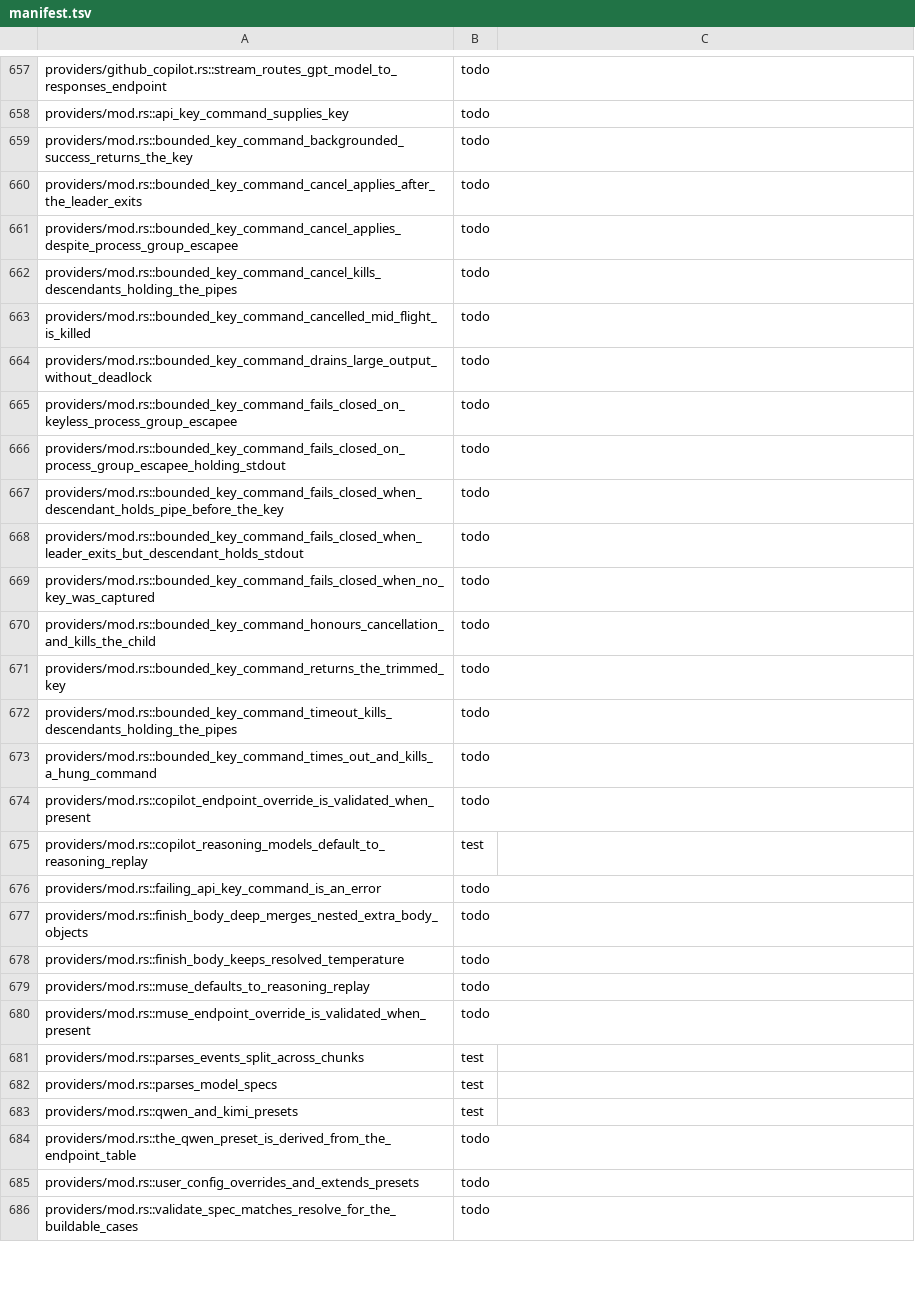
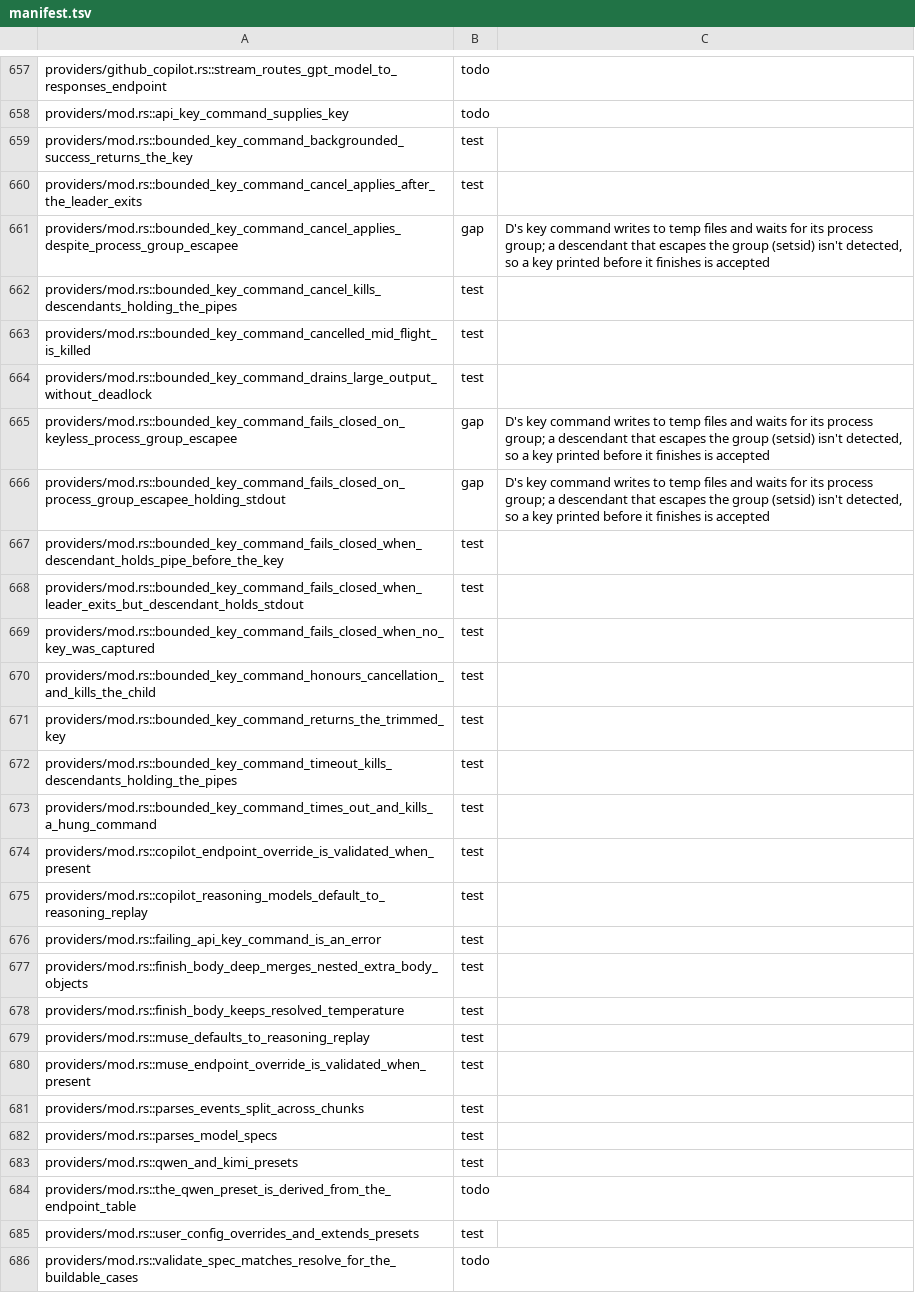
Before and after one commit to nanobpm/nano-coder, a TSV file: d/parity/manifest.tsv, drawn as a sheet; only a part is shown, gaps mark what is left out; the diff covers the shown part only.

Commit message:
fix(d): bound api_key_command with a timeout, cancel and fail-closed wait
api_key_command ran unbounded through executeShell, so a hung command hung startup or a model switch. It now runs in its own session with temp-file output (no pipe deadlocks), a 120s timeout, turn cancellation, and refuses the key when a background process outlives the command. Also: settings save, provider resolution, finish_body, thinking, reminders and openai tests linked to Rust; parity budget 703 -> 638.

```diff
--- a/d/parity/manifest.tsv
+++ b/d/parity/manifest.tsv
@@ -658,24 +658,24 @@ providers/github_copilot.rs::stream_routes_gpt_model_to_responses_endpoint	todo
 providers/mod.rs::api_key_command_supplies_key	todo
-providers/mod.rs::bounded_key_command_backgrounded_success_returns_the_key	todo
-providers/mod.rs::bounded_key_command_cancel_applies_after_the_leader_exits	todo
-providers/mod.rs::bounded_key_command_cancel_applies_despite_process_group_escapee	todo
-providers/mod.rs::bounded_key_command_cancel_kills_descendants_holding_the_pipes	todo
-providers/mod.rs::bounded_key_command_cancelled_mid_flight_is_killed	todo
-providers/mod.rs::bounded_key_command_drains_large_output_without_deadlock	todo
-providers/mod.rs::bounded_key_command_fails_closed_on_keyless_process_group_escapee	todo
-providers/mod.rs::bounded_key_command_fails_closed_on_process_group_escapee_holding_stdout	todo
-providers/mod.rs::bounded_key_command_fails_closed_when_descendant_holds_pipe_before_the_key	todo
-providers/mod.rs::bounded_key_command_fails_closed_when_leader_exits_but_descendant_holds_stdout	todo
-providers/mod.rs::bounded_key_command_fails_closed_when_no_key_was_captured	todo
-providers/mod.rs::bounded_key_command_honours_cancellation_and_kills_the_child	todo
-providers/mod.rs::bounded_key_command_returns_the_trimmed_key	todo
-providers/mod.rs::bounded_key_command_timeout_kills_descendants_holding_the_pipes	todo
-providers/mod.rs::bounded_key_command_times_out_and_kills_a_hung_command	todo
-providers/mod.rs::copilot_endpoint_override_is_validated_when_present	todo
+providers/mod.rs::bounded_key_command_backgrounded_success_returns_the_key	test
+providers/mod.rs::bounded_key_command_cancel_applies_after_the_leader_exits	test
+providers/mod.rs::bounded_key_command_cancel_applies_despite_process_group_escapee	gap	D's key command writes to temp files and waits for its process group; a descendant that escapes the group (setsid) isn't detected, so a key printed before it finishes is accepted
+providers/mod.rs::bounded_key_command_cancel_kills_descendants_holding_the_pipes	test
+providers/mod.rs::bounded_key_command_cancelled_mid_flight_is_killed	test
+providers/mod.rs::bounded_key_command_drains_large_output_without_deadlock	test
+providers/mod.rs::bounded_key_command_fails_closed_on_keyless_process_group_escapee	gap	D's key command writes to temp files and waits for its process group; a descendant that escapes the group (setsid) isn't detected, so a key printed before it finishes is accepted
+providers/mod.rs::bounded_key_command_fails_closed_on_process_group_escapee_holding_stdout	gap	D's key command writes to temp files and waits for its process group; a descendant that escapes the group (setsid) isn't detected, so a key printed before it finishes is accepted
+providers/mod.rs::bounded_key_command_fails_closed_when_descendant_holds_pipe_before_the_key	test
+providers/mod.rs::bounded_key_command_fails_closed_when_leader_exits_but_descendant_holds_stdout	test
+providers/mod.rs::bounded_key_command_fails_closed_when_no_key_was_captured	test
+providers/mod.rs::bounded_key_command_honours_cancellation_and_kills_the_child	test
+providers/mod.rs::bounded_key_command_returns_the_trimmed_key	test
+providers/mod.rs::bounded_key_command_timeout_kills_descendants_holding_the_pipes	test
+providers/mod.rs::bounded_key_command_times_out_and_kills_a_hung_command	test
+providers/mod.rs::copilot_endpoint_override_is_validated_when_present	test
 providers/mod.rs::copilot_reasoning_models_default_to_reasoning_replay	test
-providers/mod.rs::failing_api_key_command_is_an_error	todo
-providers/mod.rs::finish_body_deep_merges_nested_extra_body_objects	todo
-providers/mod.rs::finish_body_keeps_resolved_temperature	todo
-providers/mod.rs::muse_defaults_to_reasoning_replay	todo
-providers/mod.rs::muse_endpoint_override_is_validated_when_present	todo
+providers/mod.rs::failing_api_key_command_is_an_error	test
+providers/mod.rs::finish_body_deep_merges_nested_extra_body_objects	test
+providers/mod.rs::finish_body_keeps_resolved_temperature	test
+providers/mod.rs::muse_defaults_to_reasoning_replay	test
+providers/mod.rs::muse_endpoint_override_is_validated_when_present	test
 providers/mod.rs::parses_events_split_across_chunks	test
@@ -684,3 +684,3 @@ providers/mod.rs::qwen_and_kimi_presets	test
 providers/mod.rs::the_qwen_preset_is_derived_from_the_endpoint_table	todo
-providers/mod.rs::user_config_overrides_and_extends_presets	todo
+providers/mod.rs::user_config_overrides_and_extends_presets	test
 providers/mod.rs::validate_spec_matches_resolve_for_the_buildable_cases	todo
```
Also changed, not shown: 47 edited cells elsewhere in this file, 6 other files.
